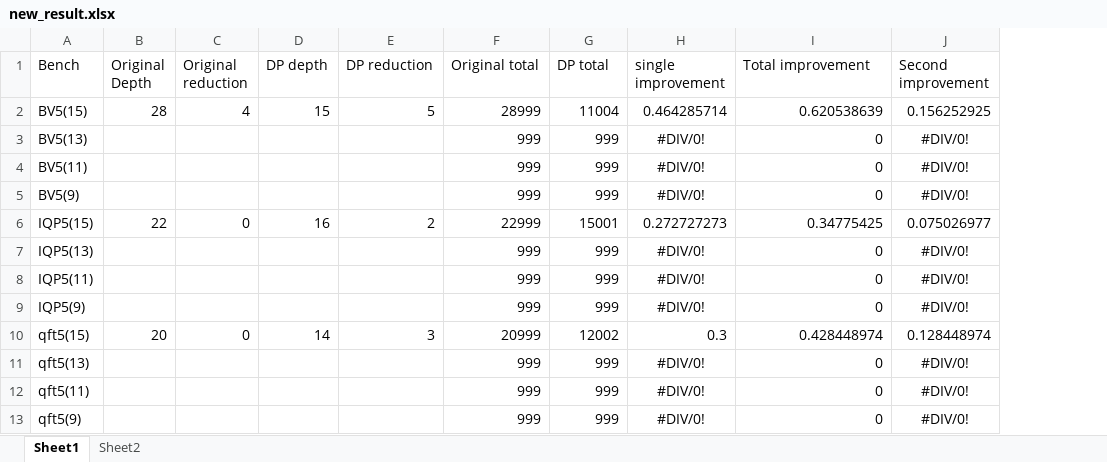
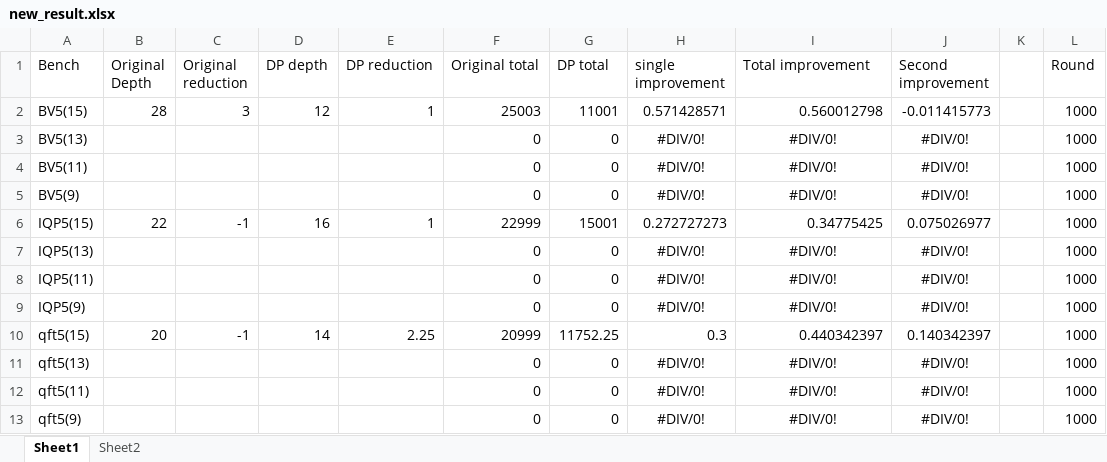
Before and after one commit to PittYHL/DP_MBQC, an Excel workbook: example/new_result.xlsx, sheet Sheet1, drawn as a sheet; only a part is shown; values as stored, in another font and other column widths than the file's, no borders; charts and pictures not drawn; the diff covers the shown part only; the diff names each change by its address in the sheet, - before the commit and + after, or states it on an @@ line.

```diff
--- a/example/new_result.xlsx (sheet Sheet1)
+++ b/example/new_result.xlsx (sheet Sheet1)
+column K, empty
+column L (Round), rows 2-13: all 1000
-C2 (Original reduction): 4
+C2 (Original reduction): 3
-D2 (DP depth): 15
+D2 (DP depth): 12
-E2 (DP reduction): 5
+E2 (DP reduction): 1
-F2 (Original total): 28999
+F2 (Original total): 25003
-G2 (DP total): 11004
+G2 (DP total): 11001
-H2 (single improvement): 0.464285714
+H2 (single improvement): 0.571428571
-I2 (Total improvement): 0.620538639
+I2 (Total improvement): 0.560012798
-J2 (Second improvement): 0.156252925
+J2 (Second improvement): -0.011415773
-F3:F5 (Original total): 999
+F3:F5 (Original total): 0
-G3:G5 (DP total): 999
+G3:G5 (DP total): 0
-I3:I5 (Total improvement): 0
+I3:I5 (Total improvement): #DIV/0!
-I3:I5 alignment: right
+I3:I5 alignment: center
-C6 (Original reduction): 0
+C6 (Original reduction): -1
-E6 (DP reduction): 2
+E6 (DP reduction): 1
-F7:F9 (Original total): 999
+F7:F9 (Original total): 0
-G7:G9 (DP total): 999
+G7:G9 (DP total): 0
-I7:I9 (Total improvement): 0
+I7:I9 (Total improvement): #DIV/0!
-I7:I9 alignment: right
+I7:I9 alignment: center
-C10 (Original reduction): 0
+C10 (Original reduction): -1
-E10 (DP reduction): 3
+E10 (DP reduction): 2.25
-G10 (DP total): 12002
+G10 (DP total): 11752.25
-I10 (Total improvement): 0.428448974
+I10 (Total improvement): 0.440342397
-J10 (Second improvement): 0.128448974
+J10 (Second improvement): 0.140342397
-F11:F13 (Original total): 999
+F11:F13 (Original total): 0
-G11:G13 (DP total): 999
+G11:G13 (DP total): 0
-I11:I13 (Total improvement): 0
+I11:I13 (Total improvement): #DIV/0!
-I11:I13 alignment: right
+I11:I13 alignment: center
```
Also changed, not shown: 16 edited cells and cell formats elsewhere in this sheet, formulas that keep their value, charts or pictures, 4 other files.
